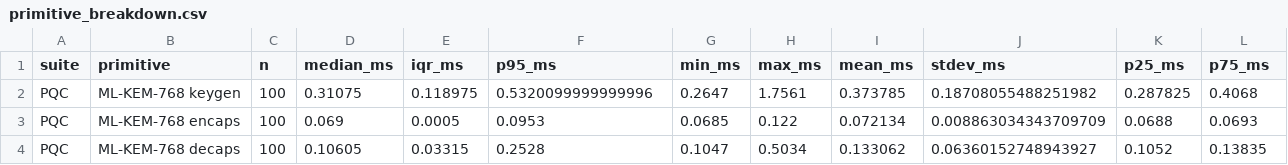
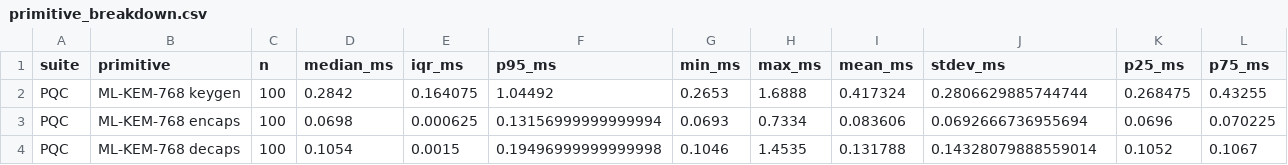
Before and after one commit to codewithlumbinidevi-hub/Quantum-Safe-Hybrid-Key-Exchange, a CSV file: P1_secure_channel/results/primitive_breakdown.csv, drawn as a sheet; only a part is shown; the diff covers the shown part only.

```diff
--- a/P1_secure_channel/results/primitive_breakdown.csv
+++ b/P1_secure_channel/results/primitive_breakdown.csv
@@ -1,4 +1,4 @@
 suite,primitive,n,median_ms,iqr_ms,p95_ms,min_ms,max_ms,mean_ms,stdev_ms,p25_ms,p75_ms
-PQC,ML-KEM-768 keygen,100,0.31075,0.118975,0.5320099999999996,0.2647,1.7561,0.373785,0.18708055488251982,0.287825,0.4068
-PQC,ML-KEM-768 encaps,100,0.069,0.0005,0.0953,0.0685,0.122,0.072134,0.008863034343709709,0.0688,0.0693
-PQC,ML-KEM-768 decaps,100,0.10605,0.03315,0.2528,0.1047,0.5034,0.133062,0.06360152748943927,0.1052,0.13835
+PQC,ML-KEM-768 keygen,100,0.2842,0.164075,1.04492,0.2653,1.6888,0.417324,0.2806629885744744,0.268475,0.43255
+PQC,ML-KEM-768 encaps,100,0.0698,0.000625,0.13156999999999994,0.0693,0.7334,0.083606,0.0692666736955694,0.0696,0.070225
+PQC,ML-KEM-768 decaps,100,0.1054,0.0015,0.19496999999999998,0.1046,1.4535,0.131788,0.14328079888559014,0.1052,0.1067
```
Also changed, not shown: 80 edited cells elsewhere in this file, P1_secure_channel/results/handshake_results.csv, P1_secure_channel/results/payload_results.csv, 20 other files.
